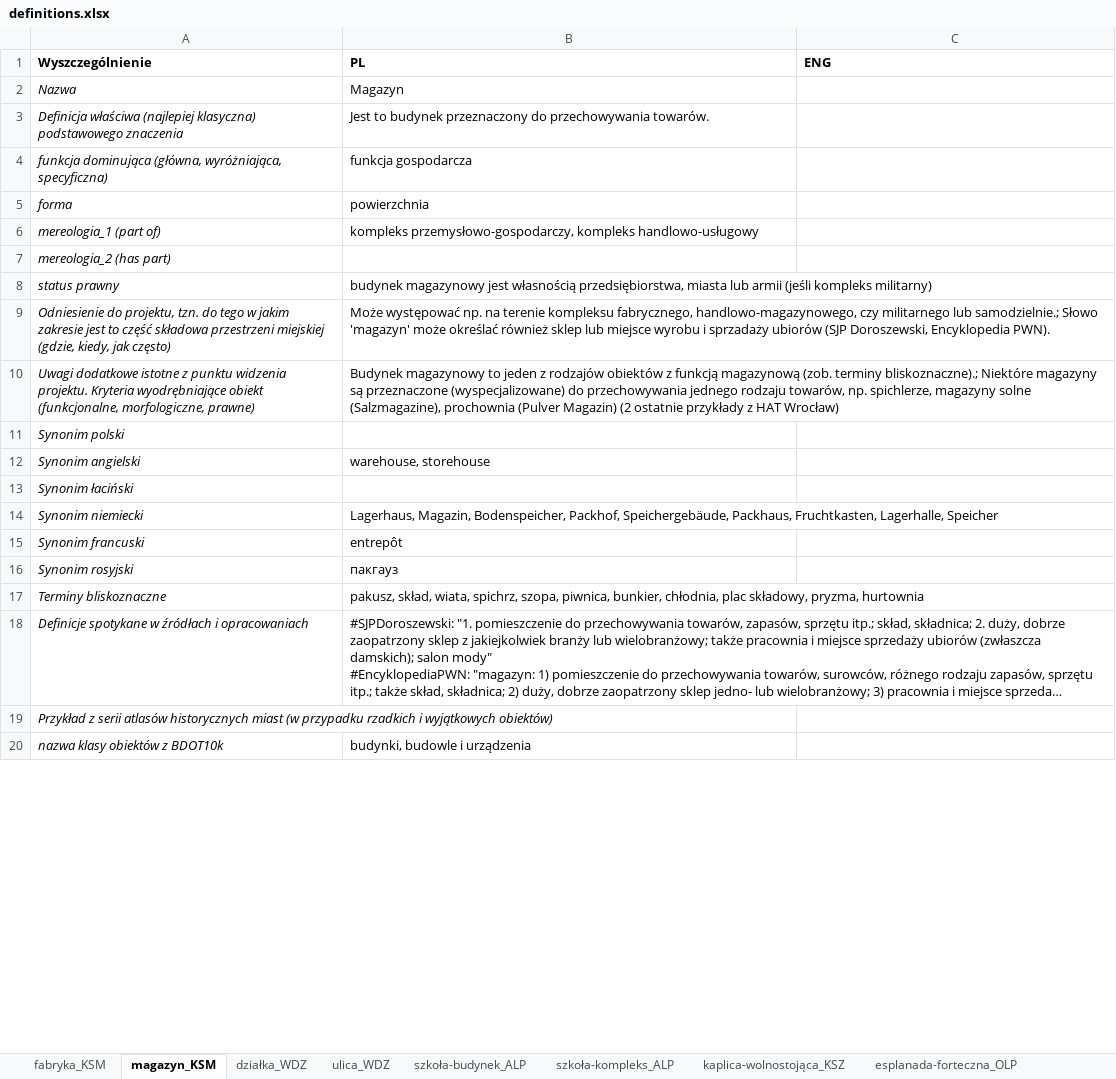
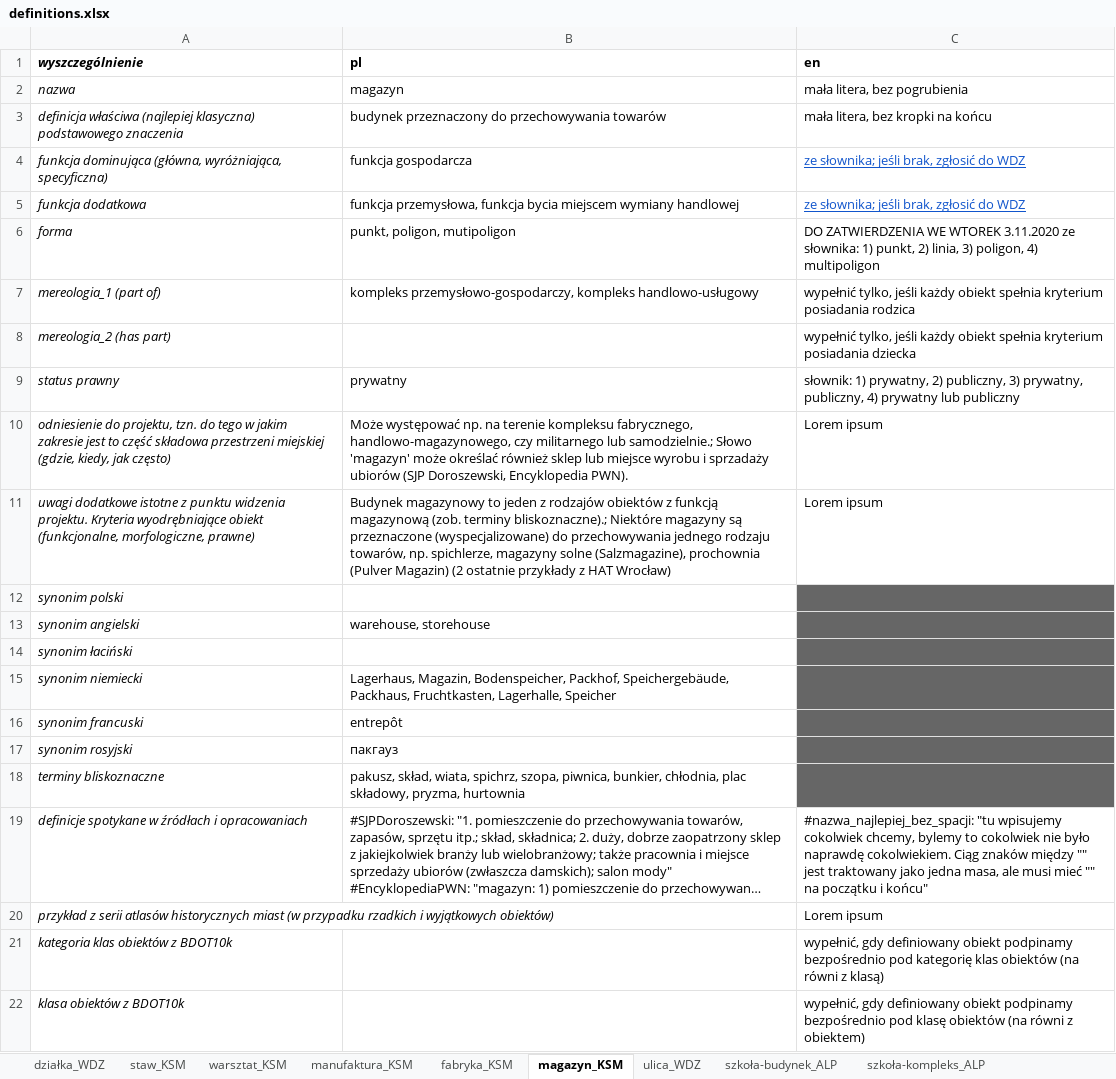
Before and after one commit to UrbanOnto/urbanonto, an Excel workbook: urbanonto_tools/data/definitions.xlsx, sheet magazyn_KSM, drawn as a sheet; only a part is shown; long unchanged cells end in …; values as stored, in another font and other column widths than the file's, no borders; removed rows and columns are numbered as before the commit, all else as after; the diff covers the shown part only; the diff names each change by its address in the sheet, - before the commit and + after, or states it on an @@ line.

Commit message:
code improvements and fix to labe in bdot10k
Signed-off-by: Pawel Garbacz <pawel.garbacz@makolab.com>

```diff
--- a/urbanonto_tools/data/definitions.xlsx (sheet magazyn_KSM)
+++ b/urbanonto_tools/data/definitions.xlsx (sheet magazyn_KSM)
+sheet tab: staw_KSM
+sheet tab: warsztat_KSM
+sheet tab: manufaktura_KSM
@@ sheet tab order changed: działka_WDZ | staw_KSM | warsztat_KSM | manufaktura_KSM | fabryka_KSM | magazyn_KSM | ulica_WDZ | szkoła-budynek_ALP | szkoła-kompleks_ALP @@
-row 1: Wyszczególnienie | PL | ENG
-row 2: Nazwa | Magazyn
-row 3: Definicja właściwa (najlepiej klasyczna) podstawowego znaczenia | Jest to budynek przeznaczony do przechowywania towarów.
+row 1: wyszczególnienie | pl | en
+row 2: nazwa | magazyn | mała litera, bez pogrubienia
+row 3: definicja właściwa (najlepiej klasyczna) podstawowego znaczenia | budynek przeznaczony do przechowywania towarów | mała litera, bez kropki na końcu
-C4: (empty)
+C4: ze słownika; jeśli brak, zgłosić do WDZ
+row 5: funkcja dodatkowa | funkcja przemysłowa, funkcja bycia miejscem wymiany handlowej | ze słownika; jeśli brak, zgłosić do WDZ
-B6: powierzchnia
+B6: punkt, poligon, mutipoligon
-C6: (empty)
+C6: DO ZATWIERDZENIA WE WTOREK 3.11.2020 ze słownika: 1) punkt, 2) linia, 3) poligon, 4) multipoligon
-C7: (empty)
+C7: wypełnić tylko, jeśli każdy obiekt spełnia kryterium posiadania rodzica
-C8: (empty)
+C8: wypełnić tylko, jeśli każdy obiekt spełnia kryterium posiadania dziecka
-B9: budynek magazynowy jest własnością przedsiębiorstwa, miasta lub armii (jeśli kompleks militarny)
+B9: prywatny
-C9: (empty)
+C9: słownik: 1) prywatny, 2) publiczny, 3) prywatny, publiczny, 4) prywatny lub publiczny
-A10: Odniesienie do projektu,…
+A10: odniesienie do projektu,…
-C10:C11: (empty)
+C10:C11: Lorem ipsum
-A11: Uwagi dodatkowe istotne…
+A11: uwagi dodatkowe istotne…
-A12: Synonim polski
+A12: synonim polski
-C12:C18 fill: none
+C12:C18 fill: #666666
-A13: Synonim angielski
+A13: synonim angielski
-A14: Synonim łaciński
+A14: synonim łaciński
-A15: Synonim niemiecki
+A15: synonim niemiecki
-A16: Synonim francuski
+A16: synonim francuski
-A17: Synonim rosyjski
+A17: synonim rosyjski
-A18: Terminy bliskoznaczne
+A18: terminy bliskoznaczne
-A19: Definicje spotykane w…
+A19: definicje spotykane w…
-C19: (empty)
+C19: #nazwa_najlepiej_bez_spacji: "tu wpisujemy cokolwiek chcemy, bylemy to cokolwiek nie było naprawdę cokolwiekiem. Ciąg znaków między "" jest traktowany jako jedna masa, ale musi mieć "" na początku i końcu"
-row 19: Przykład z serii atlasów historycznych miast (w przypadku rzadkich i wyjątkowych obiektów)
-row 20: nazwa klasy obiektów z BDOT10k | budynki, budowle i urządzenia
+row 20: przykład z serii atlasów historycznych miast (w przypadku rzadkich i wyjątkowych obiektów) |  | Lorem ipsum
+row 21: kategoria klas obiektów z BDOT10k |  | wypełnić, gdy definiowany obiekt podpinamy bezpośrednio pod kategorię klas obiektów (na równi z klasą)
+row 22: klasa obiektów z BDOT10k |  | wypełnić, gdy definiowany obiekt podpinamy bezpośrednio pod klasę obiektów (na równi z obiektem)
```
Also changed, not shown: 1 added row and 4 edited cells elsewhere in this sheet, sheet esplanada-forteczna_OLP, sheet fabryka_KSM, sheet ulica_WDZ, sheet szkoła-budynek_ALP, sheet działka_WDZ, sheet kaplica-wolnostojąca_KSZ, 9 more sheets, other sheet tabs, 13 other files.
